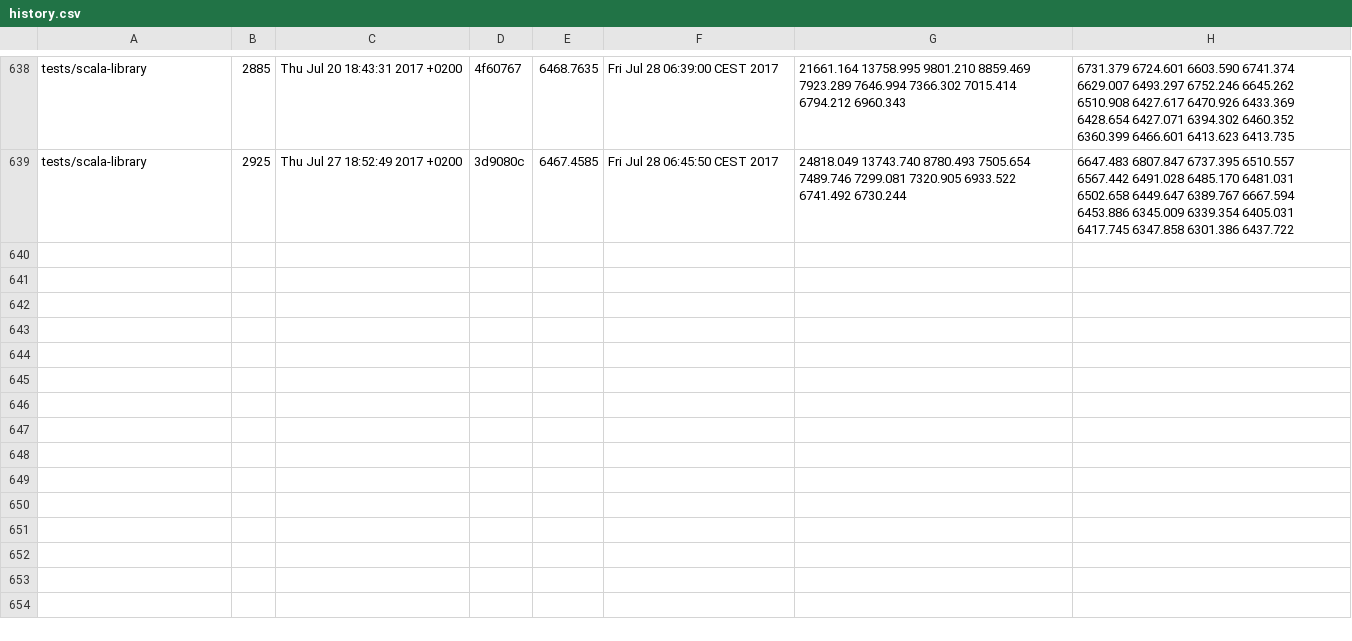
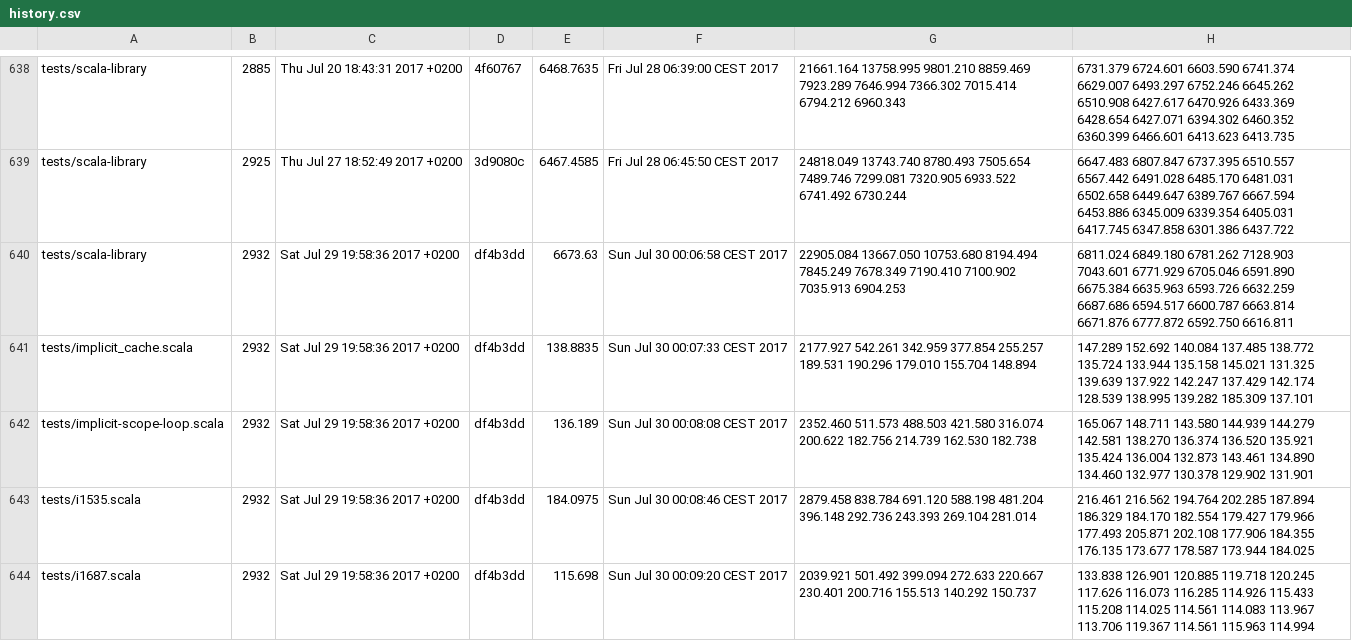
Before and after one commit to lampepfl/bench, a CSV file: history.csv, drawn as a sheet; only a part is shown, gaps mark what is left out; the diff covers the shown part only; the diff names each change by its address in the sheet, - before the commit and + after, or states it on an @@ line.

Commit message:
[bot]add data to history

```diff
--- a/history.csv
+++ b/history.csv
+row 640: tests/scala-library | 2932 | Sat Jul 29 19:58:36 2017 +0200 | df4b3dd | 6673.63 | Sun Jul 30 00:06:58 CEST 2017 | 22905.084 13667.050 10753.680 8194.494 7845.249 7678.349 7190.410 7100.902 7035.913 6904.253 | 6811.024 6849.180 6781.262 7128.903 7043.601 6771.929 6705.046 6591.890 6675.384 6635.963 6593.726 6632.259 6687.686 6594.517 6600.787 6663.814 6671.876 6777.872 6592.750 6616.811
+row 641: tests/implicit_cache.scala | 2932 | Sat Jul 29 19:58:36 2017 +0200 | df4b3dd | 138.8835 | Sun Jul 30 00:07:33 CEST 2017 | 2177.927 542.261 342.959 377.854 255.257 189.531 190.296 179.010 155.704 148.894 | 147.289 152.692 140.084 137.485 138.772 135.724 133.944 135.158 145.021 131.325 139.639 137.922 142.247 137.429 142.174 128.539 138.995 139.282 185.309 137.101
+row 642: tests/implicit-scope-loop.scala | 2932 | Sat Jul 29 19:58:36 2017 +0200 | df4b3dd | 136.189 | Sun Jul 30 00:08:08 CEST 2017 | 2352.460 511.573 488.503 421.580 316.074 200.622 182.756 214.739 162.530 182.738 | 165.067 148.711 143.580 144.939 144.279 142.581 138.270 136.374 136.520 135.921 135.424 136.004 132.873 143.461 134.890 134.460 132.977 130.378 129.902 131.901
+row 643: tests/i1535.scala | 2932 | Sat Jul 29 19:58:36 2017 +0200 | df4b3dd | 184.0975 | Sun Jul 30 00:08:46 CEST 2017 | 2879.458 838.784 691.120 588.198 481.204 396.148 292.736 243.393 269.104 281.014 | 216.461 216.562 194.764 202.285 187.894 186.329 184.170 182.554 179.427 179.966 177.493 205.871 202.108 177.906 184.355 176.135 173.677 178.587 173.944 184.025
+row 644: tests/i1687.scala | 2932 | Sat Jul 29 19:58:36 2017 +0200 | df4b3dd | 115.698 | Sun Jul 30 00:09:20 CEST 2017 | 2039.921 501.492 399.094 272.633 220.667 230.401 200.716 155.513 140.292 150.737 | 133.838 126.901 120.885 119.718 120.245 117.626 116.073 116.285 114.926 115.433 115.208 114.025 114.561 114.083 113.967 113.706 119.367 114.561 115.963 114.994
```
Also changed, not shown: 4 added rows elsewhere in this file.
